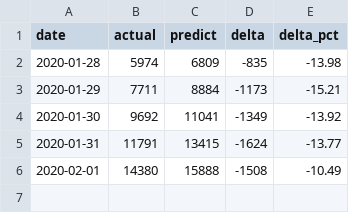
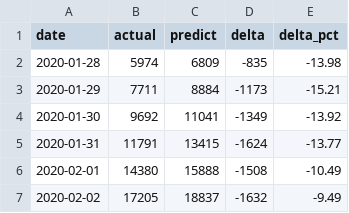
Before and after one commit to htso/Coronavirus_Epidemic, a CSV file: data/actual-vs-predict.csv, drawn as a sheet.

```diff
--- a/data/actual-vs-predict.csv
+++ b/data/actual-vs-predict.csv
@@ -6 +6,2 @@ date,actual,predict,delta,delta_pct
 2020-02-01,14380,15888,-1508,-10.49
+2020-02-02,17205,18837,-1632,-9.49
```
Also changed, not shown: 3 other files.
